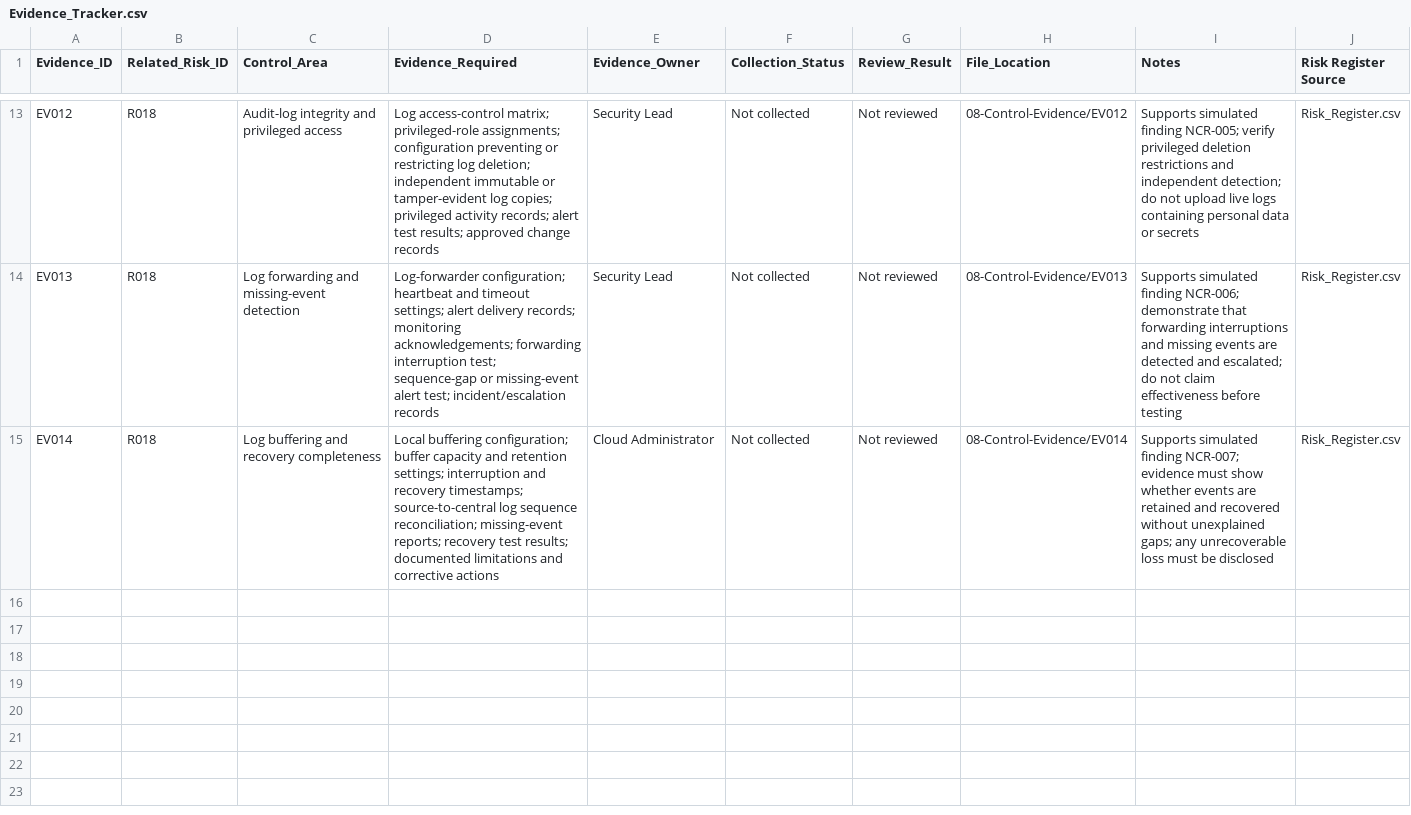
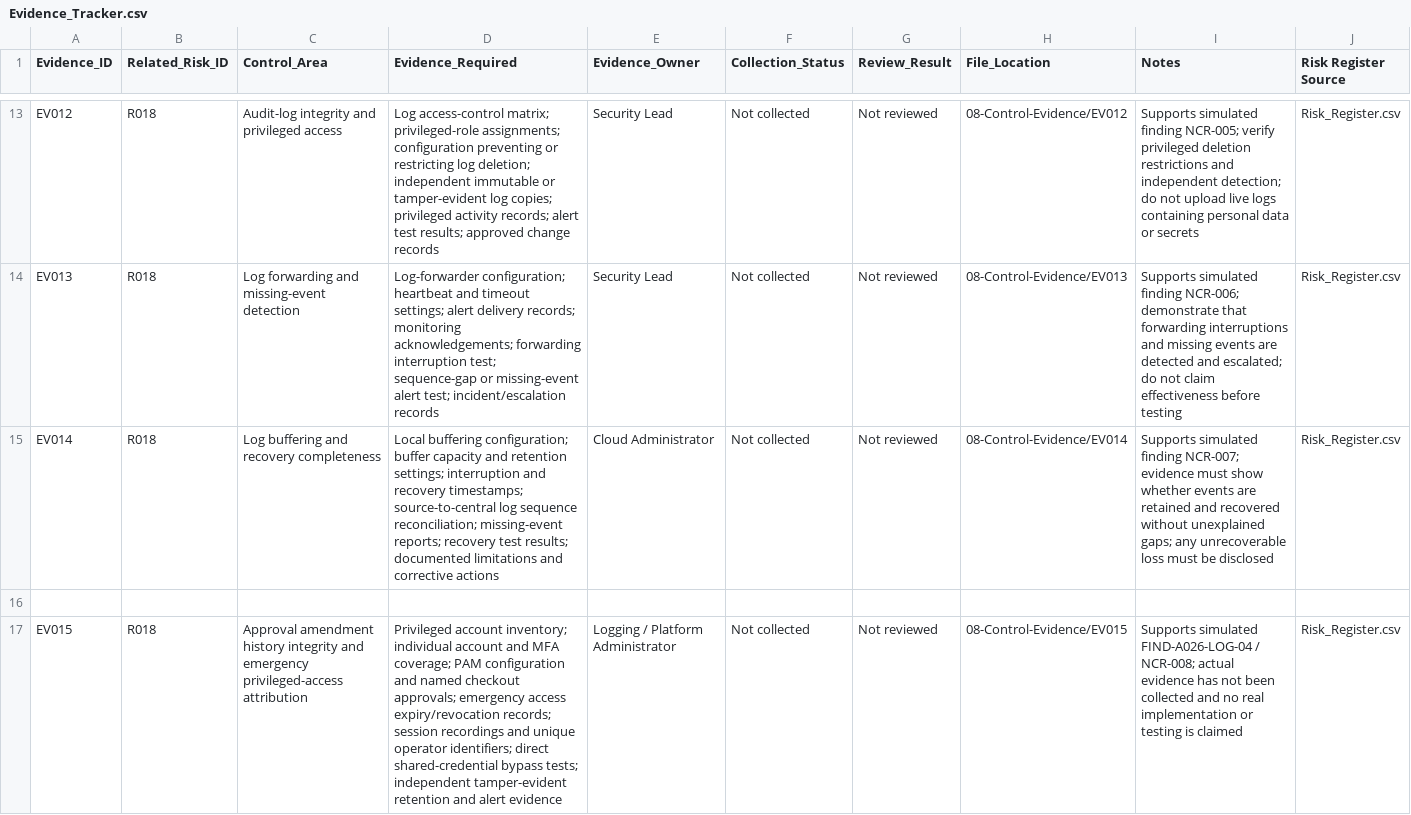
Before and after one commit to ajaykumar76/simulated-iso-27001-isms-portfolio, a CSV file: 08-Control-Evidence/Evidence_Tracker.csv, drawn as a sheet; only a part is shown, gaps mark what is left out; the diff names each change by its address in the sheet, - before the commit and + after, or states it on an @@ line.

Commit message:
Add pending evidence requirements EV015 for NCR-008

```diff
--- a/08-Control-Evidence/Evidence_Tracker.csv
+++ b/08-Control-Evidence/Evidence_Tracker.csv
+row 16: (empty)
+row 17: EV015 | R018 | Approval amendment history integrity and emergency privileged-access attribution | Privileged account inventory; individual account and MFA coverage; PAM configuration and named checkout approvals; emergency access expiry/revocation records; session recordings and unique operator identifiers; direct shared-credential bypass tests; independent tamper-evident retention and alert evidence | Logging / Platform Administrator | Not collected | Not reviewed | 08-Control-Evidence/EV015 | Supports simulated FIND-A026-LOG-04 / NCR-008; actual evidence has not been collected and no real implementation or testing is claimed | Risk_Register.csv
```
